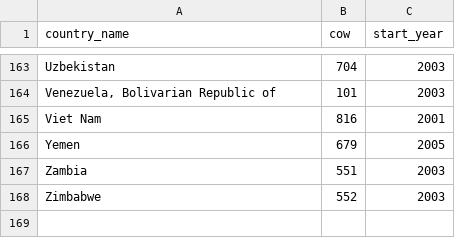
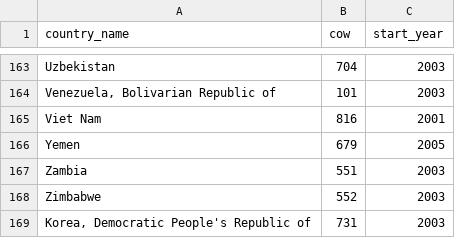
Before and after one commit to andrewheiss/jk_misc, a CSV file: data/year_joined.csv, drawn as a sheet; only a part is shown, gaps mark what is left out; the diff names each change by its address in the sheet, - before the commit and + after, or states it on an @@ line.

Commit message:
Add North Korea to joined data

```diff
--- a/data/year_joined.csv
+++ b/data/year_joined.csv
+row 169: Korea, Democratic People's Republic of | 731 | 2003
```
Also changed, not shown: data/year_joined_original.csv.
